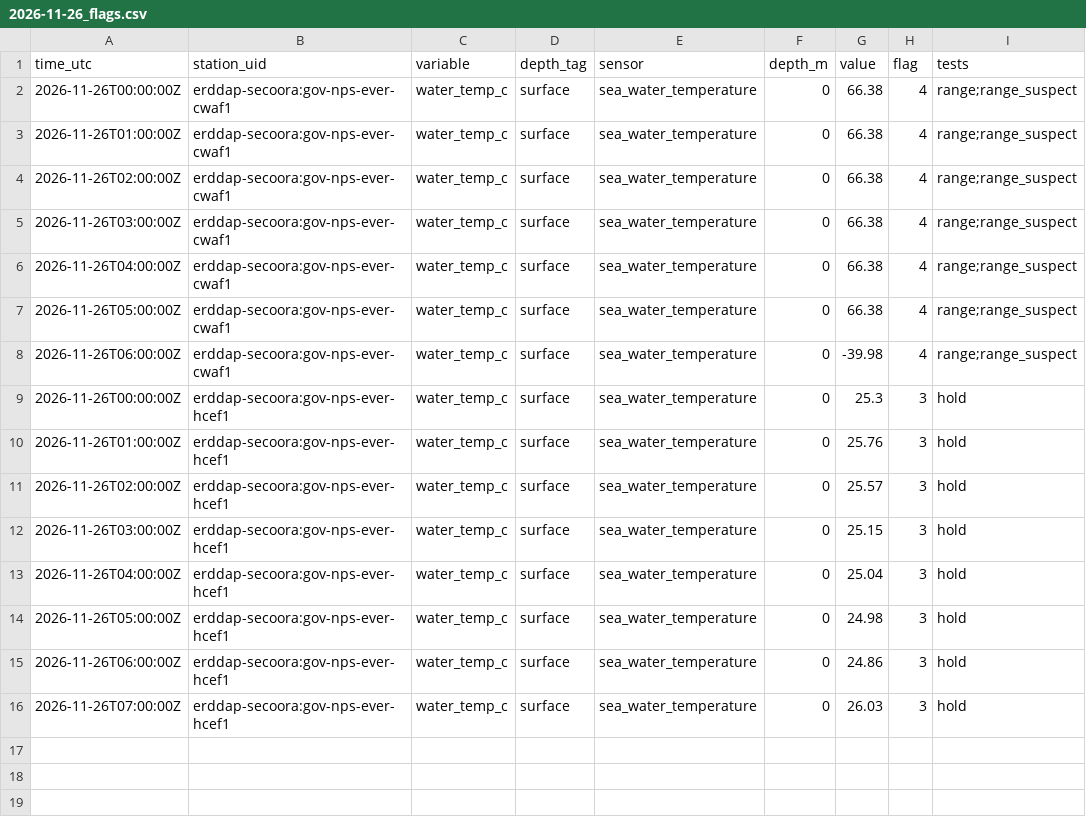
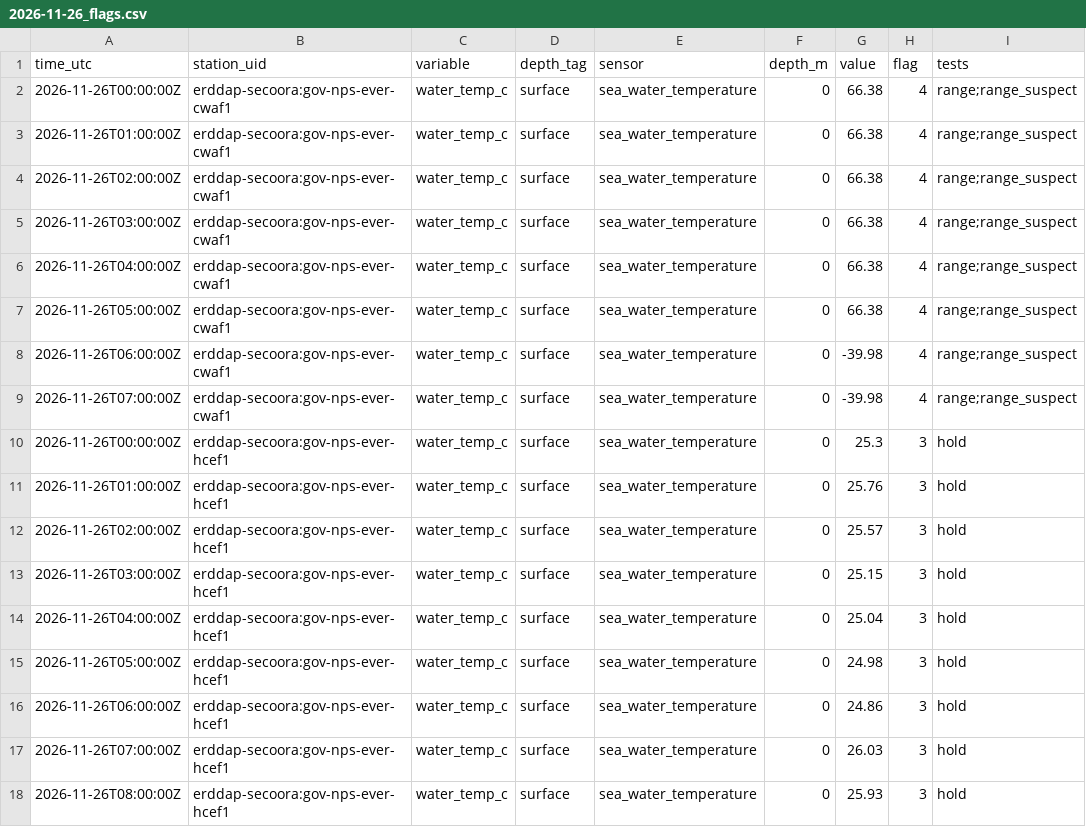
Before and after one commit to captainsforcleanwater/swfl-water-map, a CSV file: data/qc/2026/11/2026-11-26_flags.csv, drawn as a sheet.

```diff
--- a/data/qc/2026/11/2026-11-26_flags.csv
+++ b/data/qc/2026/11/2026-11-26_flags.csv
@@ -8,2 +8,3 @@ time_utc,station_uid,variable,depth_tag,sensor,depth_m,value,flag,tests
 2026-11-26T06:00:00Z,erddap-secoora:gov-nps-ever-cwaf1,water_temp_c,surface,sea_water_temperature,0,-39.98,4,range;range_suspect
+2026-11-26T07:00:00Z,erddap-secoora:gov-nps-ever-cwaf1,water_temp_c,surface,sea_water_temperature,0,-39.98,4,range;range_suspect
 2026-11-26T00:00:00Z,erddap-secoora:gov-nps-ever-hcef1,water_temp_c,surface,sea_water_temperature,0,25.3,3,hold
@@ -16 +17,2 @@ time_utc,station_uid,variable,depth_tag,sensor,depth_m,value,flag,tests
 2026-11-26T07:00:00Z,erddap-secoora:gov-nps-ever-hcef1,water_temp_c,surface,sea_water_temperature,0,26.03,3,hold
+2026-11-26T08:00:00Z,erddap-secoora:gov-nps-ever-hcef1,water_temp_c,surface,sea_water_temperature,0,25.93,3,hold
```
Also changed, not shown: data/clean/stations.csv, data/sensors/2026/11/2026-11-26_coops.csv, 10 other files.
